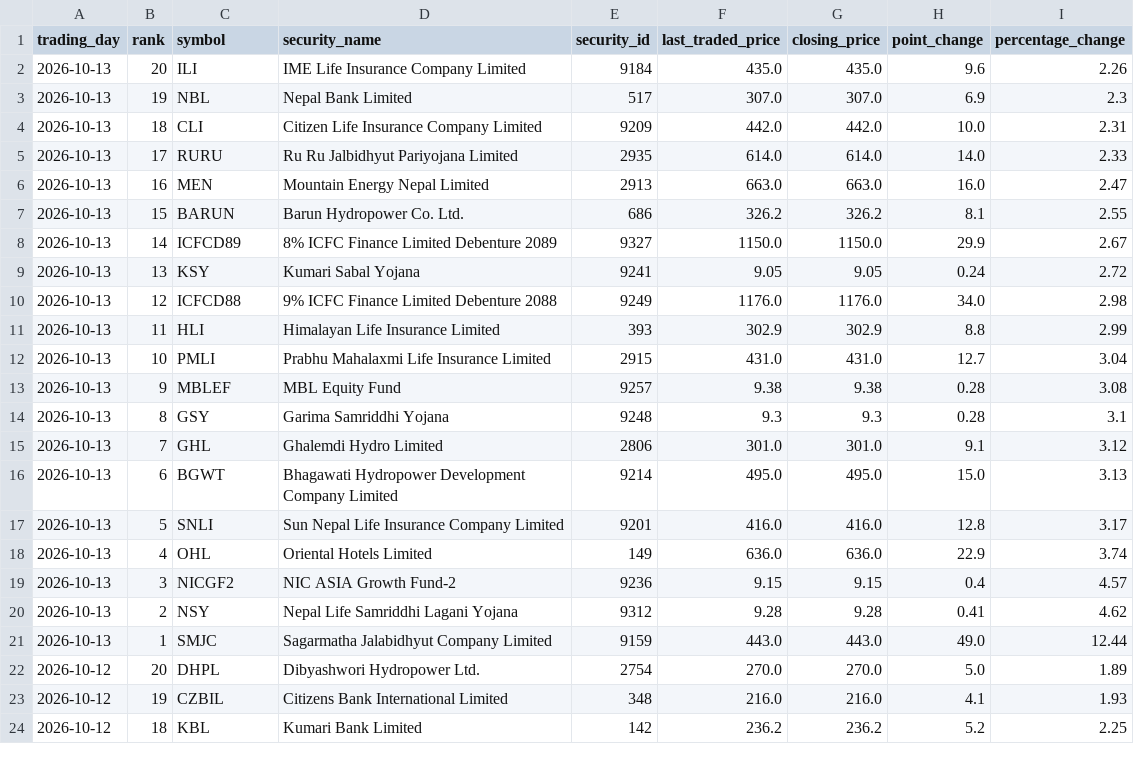
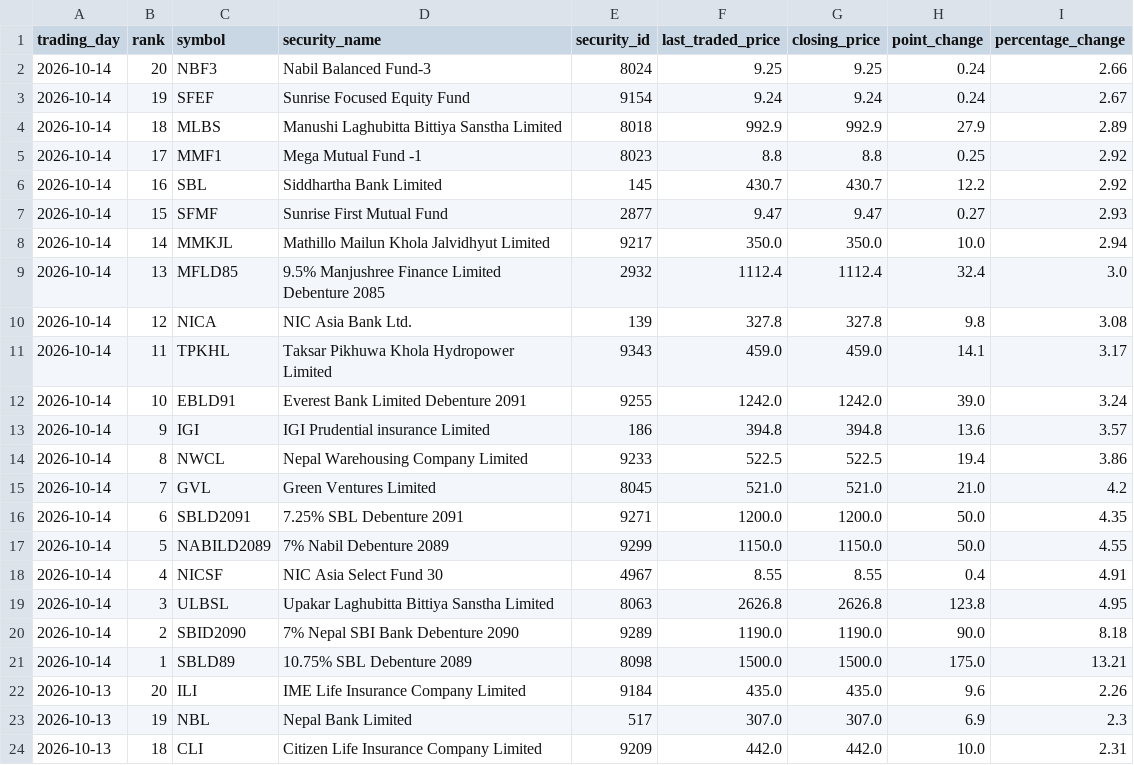
Before and after one commit to h0miez4evr/Nepse_automation, a CSV file: nepse_data/nepse_top20_gainers.csv, drawn as a sheet; only a part is shown; the shorter side is filled out with more unchanged rows; the diff names each change by its address in the sheet, - before the commit and + after, or states it on an @@ line.

```diff
--- a/nepse_data/nepse_top20_gainers.csv
+++ b/nepse_data/nepse_top20_gainers.csv
+row 2: 2026-10-14 | 20 | NBF3 | Nabil Balanced Fund-3 | 8024 | 9.25 | 9.25 | 0.24 | 2.66
+row 3: 2026-10-14 | 19 | SFEF | Sunrise Focused Equity Fund | 9154 | 9.24 | 9.24 | 0.24 | 2.67
+row 4: 2026-10-14 | 18 | MLBS | Manushi Laghubitta Bittiya Sanstha Limited | 8018 | 992.9 | 992.9 | 27.9 | 2.89
+row 5: 2026-10-14 | 17 | MMF1 | Mega Mutual Fund -1 | 8023 | 8.8 | 8.8 | 0.25 | 2.92
+row 6: 2026-10-14 | 16 | SBL | Siddhartha Bank Limited | 145 | 430.7 | 430.7 | 12.2 | 2.92
+row 7: 2026-10-14 | 15 | SFMF | Sunrise First Mutual Fund | 2877 | 9.47 | 9.47 | 0.27 | 2.93
+row 8: 2026-10-14 | 14 | MMKJL | Mathillo Mailun Khola Jalvidhyut Limited | 9217 | 350.0 | 350.0 | 10.0 | 2.94
+row 9: 2026-10-14 | 13 | MFLD85 | 9.5% Manjushree Finance Limited Debenture 2085 | 2932 | 1112.4 | 1112.4 | 32.4 | 3.0
+row 10: 2026-10-14 | 12 | NICA | NIC Asia Bank Ltd. | 139 | 327.8 | 327.8 | 9.8 | 3.08
+row 11: 2026-10-14 | 11 | TPKHL | Taksar Pikhuwa Khola Hydropower Limited | 9343 | 459.0 | 459.0 | 14.1 | 3.17
+row 12: 2026-10-14 | 10 | EBLD91 | Everest Bank Limited Debenture 2091 | 9255 | 1242.0 | 1242.0 | 39.0 | 3.24
+row 13: 2026-10-14 | 9 | IGI | IGI Prudential insurance Limited | 186 | 394.8 | 394.8 | 13.6 | 3.57
+row 14: 2026-10-14 | 8 | NWCL | Nepal Warehousing Company Limited | 9233 | 522.5 | 522.5 | 19.4 | 3.86
+row 15: 2026-10-14 | 7 | GVL | Green Ventures Limited | 8045 | 521.0 | 521.0 | 21.0 | 4.2
+row 16: 2026-10-14 | 6 | SBLD2091 | 7.25% SBL Debenture 2091 | 9271 | 1200.0 | 1200.0 | 50.0 | 4.35
+row 17: 2026-10-14 | 5 | NABILD2089 | 7% Nabil Debenture 2089 | 9299 | 1150.0 | 1150.0 | 50.0 | 4.55
+row 18: 2026-10-14 | 4 | NICSF | NIC Asia Select Fund 30 | 4967 | 8.55 | 8.55 | 0.4 | 4.91
+row 19: 2026-10-14 | 3 | ULBSL | Upakar Laghubitta Bittiya Sanstha Limited | 8063 | 2626.8 | 2626.8 | 123.8 | 4.95
+row 20: 2026-10-14 | 2 | SBID2090 | 7% Nepal SBI Bank Debenture 2090 | 9289 | 1190.0 | 1190.0 | 90.0 | 8.18
+row 21: 2026-10-14 | 1 | SBLD89 | 10.75% SBL Debenture 2089 | 8098 | 1500.0 | 1500.0 | 175.0 | 13.21
```
Also changed, not shown: nepse_data/nepse_top20_relative_strength.csv, nepse_data/nepse_top20_transactions.csv, 2 other files.
